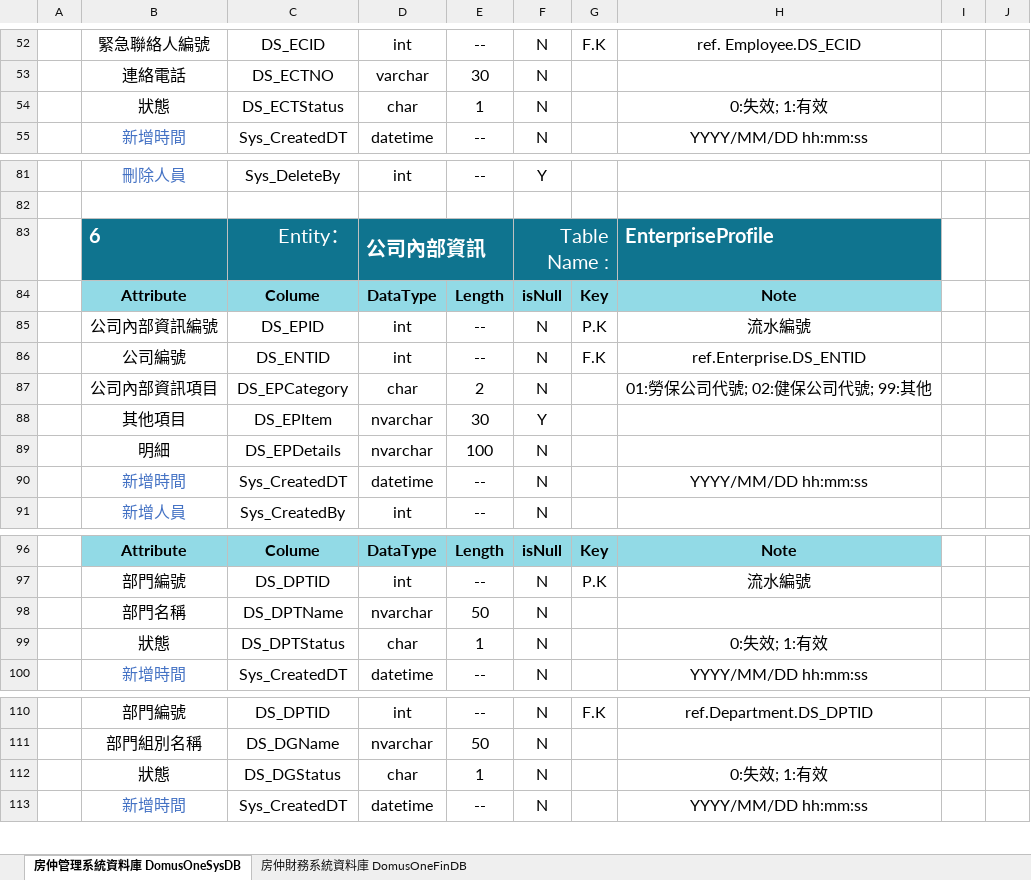
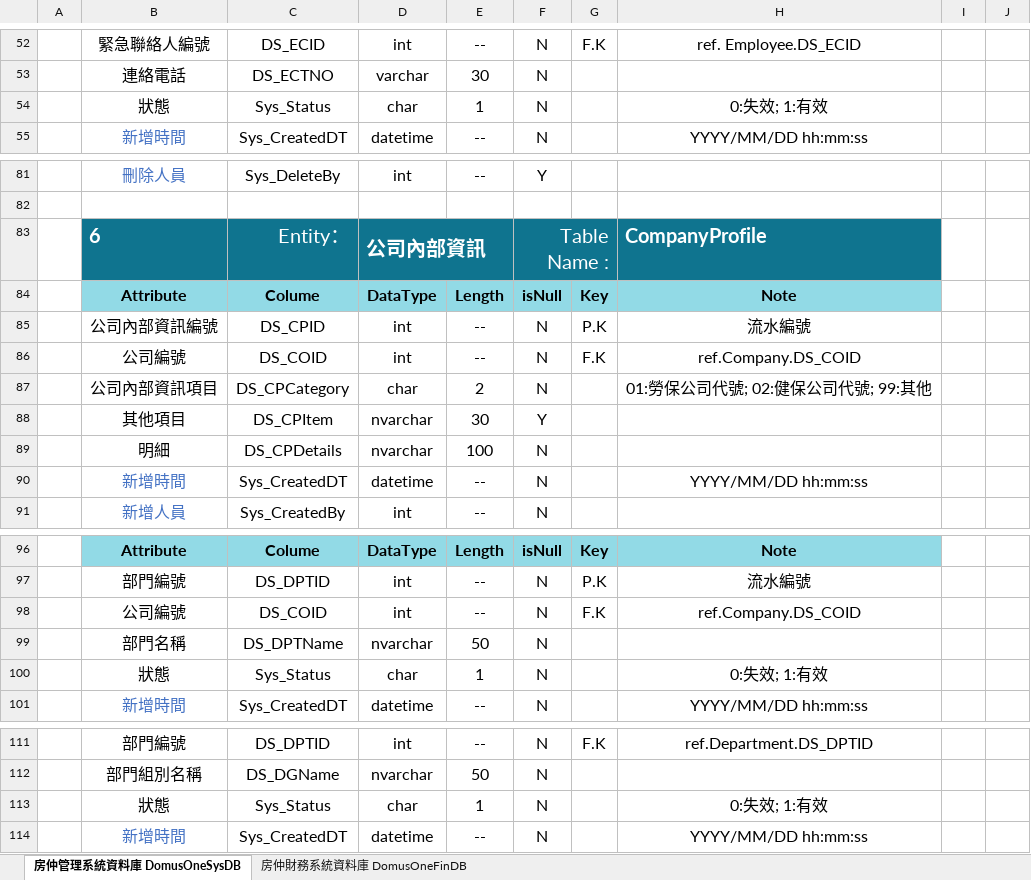
Before and after one commit to Violet-Liou/04_SystemAnalysis, an Excel workbook: 房仲財務管理系統/【DB】DomusOneSys 房仲財務管理系統 .xlsx, sheet 房仲管理系統資料庫 DomusOneSysDB, drawn as a sheet; only a part is shown, gaps mark what is left out; values as stored, in another font and other column widths than the file's, no borders; addresses are those after the commit; the diff covers the shown part only; the diff names each change by its address in the sheet, - before the commit and + after, or states it on an @@ line.

```diff
--- a/房仲財務管理系統/【DB】DomusOneSys 房仲財務管理系統 .xlsx (sheet 房仲管理系統資料庫 DomusOneSysDB)
+++ b/房仲財務管理系統/【DB】DomusOneSys 房仲財務管理系統 .xlsx (sheet 房仲管理系統資料庫 DomusOneSysDB)
-C54: DS_ECTStatus
+C54: Sys_Status
-H83: EnterpriseProfile
+H83: CompanyProfile
-C85: DS_EPID
+C85: DS_CPID
-C86: DS_ENTID
+C86: DS_COID
-H86: ref.Enterprise.DS_ENTID
+H86: ref.Company.DS_COID
-C87: DS_EPCategory
+C87: DS_CPCategory
-C88: DS_EPItem
+C88: DS_CPItem
-C89: DS_EPDetails
+C89: DS_CPDetails
+row 98:  | 公司編號 | DS_COID | int | -- | N | F.K | ref.Company.DS_COID
-C100: DS_DPTStatus
+C100: Sys_Status
-C113: DS_DGStatus
+C113: Sys_Status
```
Also changed, not shown: 85 added rows, 3 removed rows and 22 edited cells elsewhere in this sheet, 2 other files.
